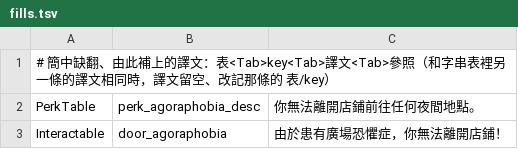
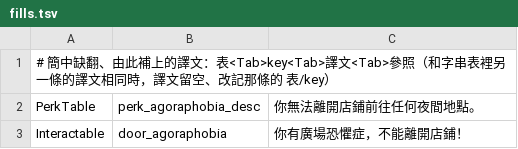
Before and after one commit to dbfoxtw/probably-stolen-mods, a TSV file: mods/zh-hant/data/fills.tsv, drawn as a sheet.

```diff
--- a/mods/zh-hant/data/fills.tsv
+++ b/mods/zh-hant/data/fills.tsv
@@ -2,2 +2,2 @@
 PerkTable	perk_agoraphobia_desc	你無法離開店鋪前往任何夜間地點。	
-Interactable	door_agoraphobia	由於患有廣場恐懼症，你無法離開店鋪！	
+Interactable	door_agoraphobia	你有廣場恐懼症，不能離開店鋪！	
```
Also changed, not shown: mods/zh-hant/data/hardcoded.tsv, mods/zh-hant/data/terms.tsv, 5 other files.
